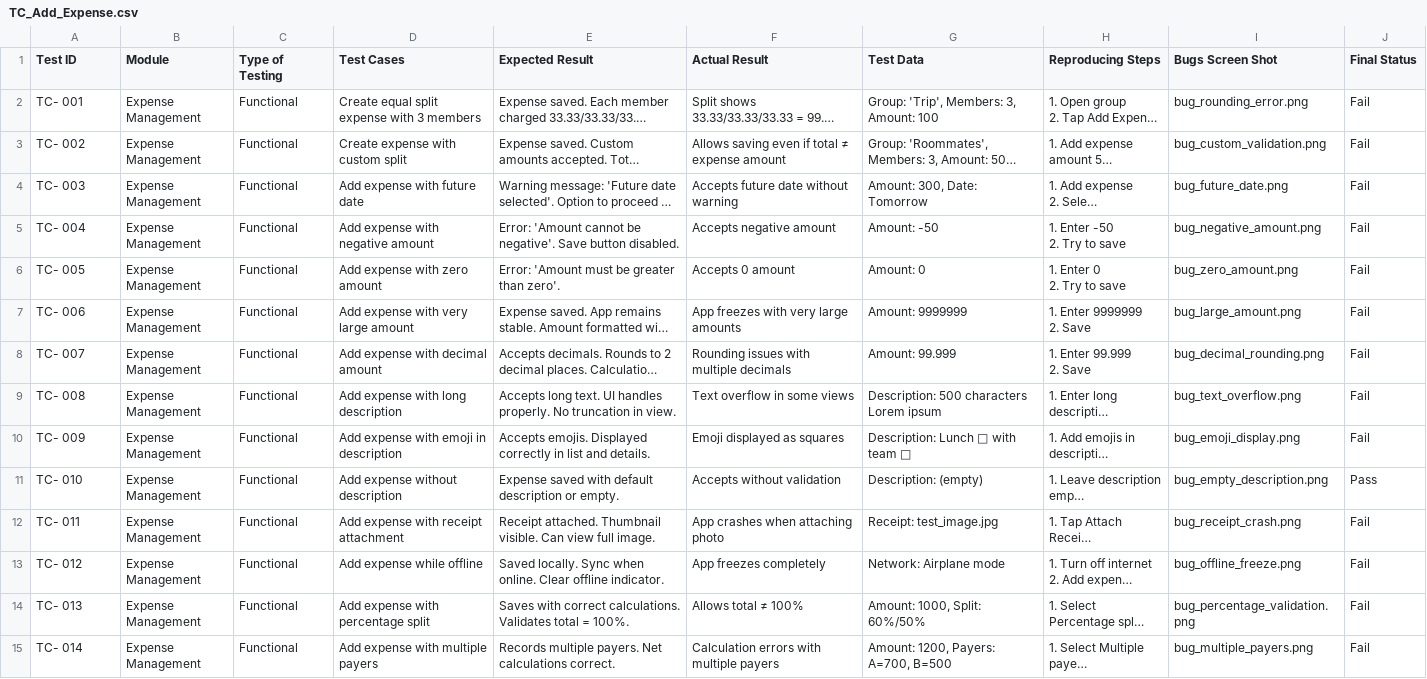
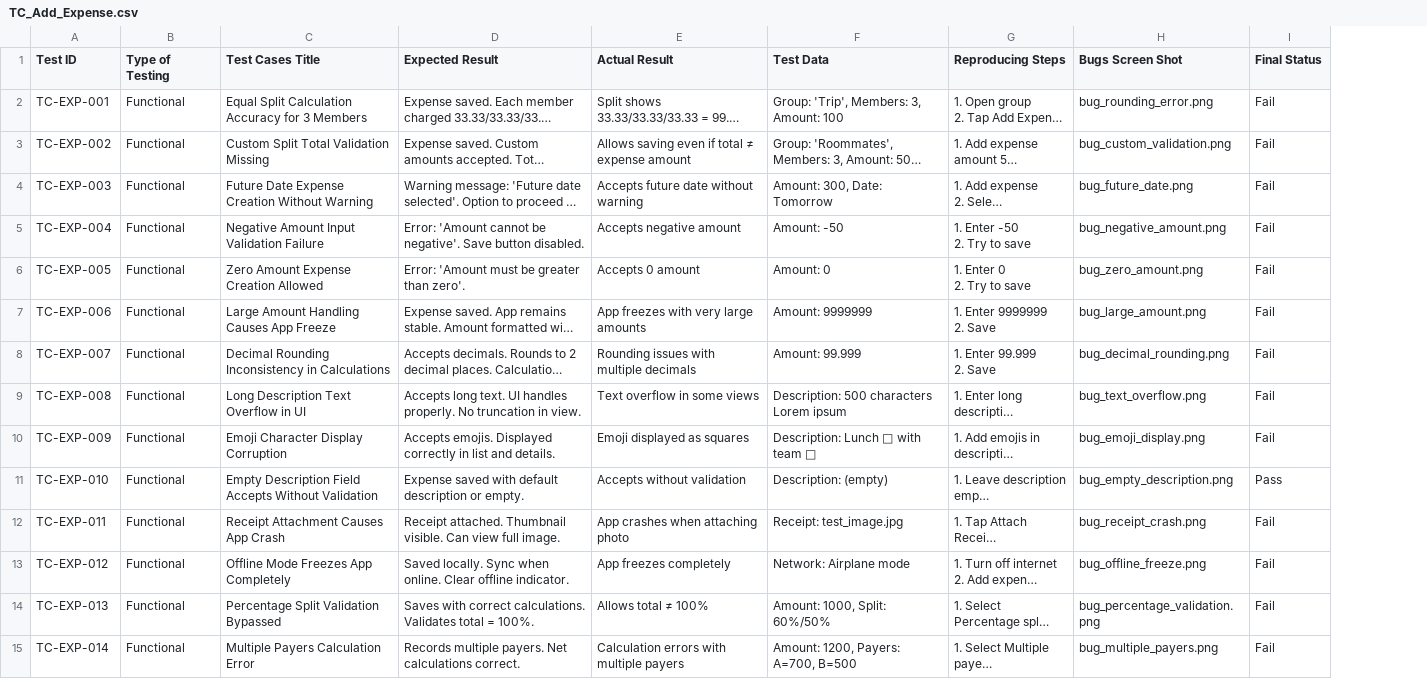
Before and after one commit to touhid1/settleup-mobile-app-exploratory-testing, a CSV file: Test-Cases/TC_Add_Expense.csv, drawn as a sheet; only a part is shown; long unchanged cells end in …; removed rows and columns are numbered as before the commit, all else as after; the diff covers the shown part only; the diff names each change by its address in the sheet, - before the commit and + after, or states it on an @@ line.

Commit message:
TC rewrite

```diff
--- a/Test-Cases/TC_Add_Expense.csv
+++ b/Test-Cases/TC_Add_Expense.csv
-column B (Module), rows 2-15: all Expense Management
-column D (Test Cases), rows 2-15: Create equal split expense with 3 members | Create expense with custom split | Add expense with future date | Add expense with negative amount | Add expense with zero amount | Add expense with very large amount | Add expense with decimal amount | Add expense with long description | Add expense with emoji in description | Add expense without description | Add expense with receipt attachment | Add expense while offline | Add expense with percentage split | Add expense with multiple payers
+column C (Test Cases Title), rows 2-15: Equal Split Calculation Accuracy for 3 Members | Custom Split Total Validation Missing | Future Date Expense Creation Without Warning | Negative Amount Input Validation Failure | Zero Amount Expense Creation Allowed | Large Amount Handling Causes App Freeze | Decimal Rounding Inconsistency in Calculations | Long Description Text Overflow in UI | Emoji Character Display Corruption | Empty Description Field Accepts Without Validation | Receipt Attachment Causes App Crash | Offline Mode Freezes App Completely | Percentage Split Validation Bypassed | Multiple Payers Calculation Error
-A2 (Test ID): TC- 001
+A2 (Test ID): TC-EXP-001
-A3 (Test ID): TC- 002
+A3 (Test ID): TC-EXP-002
-A4 (Test ID): TC- 003
+A4 (Test ID): TC-EXP-003
-A5 (Test ID): TC- 004
+A5 (Test ID): TC-EXP-004
-A6 (Test ID): TC- 005
+A6 (Test ID): TC-EXP-005
-A7 (Test ID): TC- 006
+A7 (Test ID): TC-EXP-006
-A8 (Test ID): TC- 007
+A8 (Test ID): TC-EXP-007
-A9 (Test ID): TC- 008
+A9 (Test ID): TC-EXP-008
-A10 (Test ID): TC- 009
+A10 (Test ID): TC-EXP-009
-A11 (Test ID): TC- 010
+A11 (Test ID): TC-EXP-010
-A12 (Test ID): TC- 011
+A12 (Test ID): TC-EXP-011
-A13 (Test ID): TC- 012
+A13 (Test ID): TC-EXP-012
-A14 (Test ID): TC- 013
+A14 (Test ID): TC-EXP-013
-A15 (Test ID): TC- 014
+A15 (Test ID): TC-EXP-014
```
Also changed, not shown: 16 edited cells elsewhere in this file.
